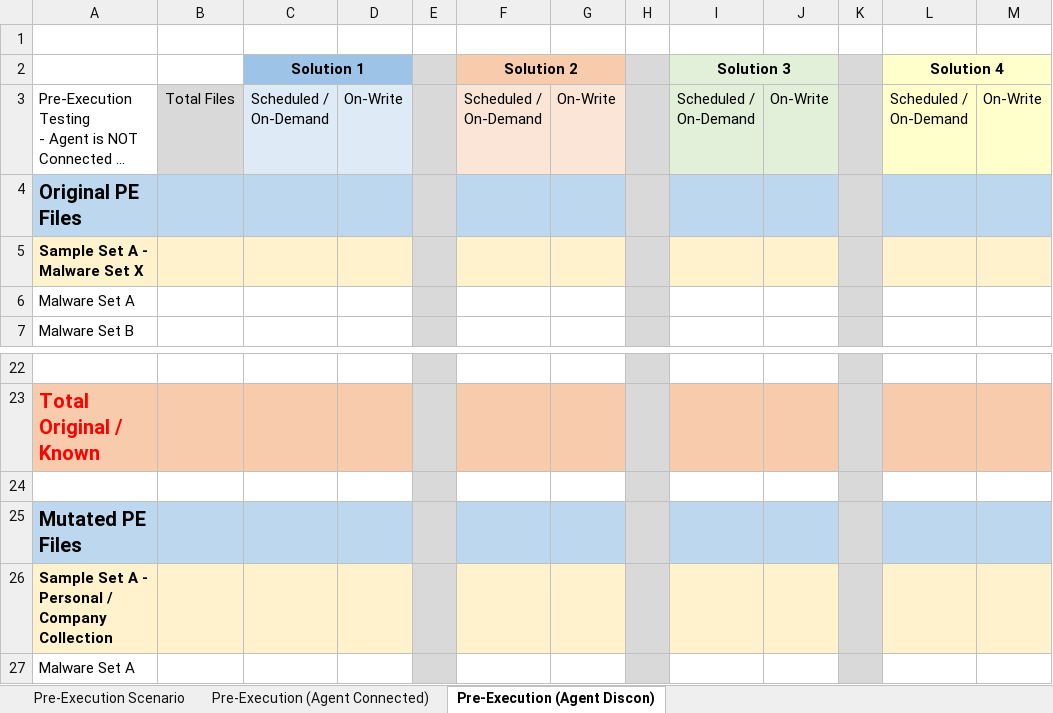
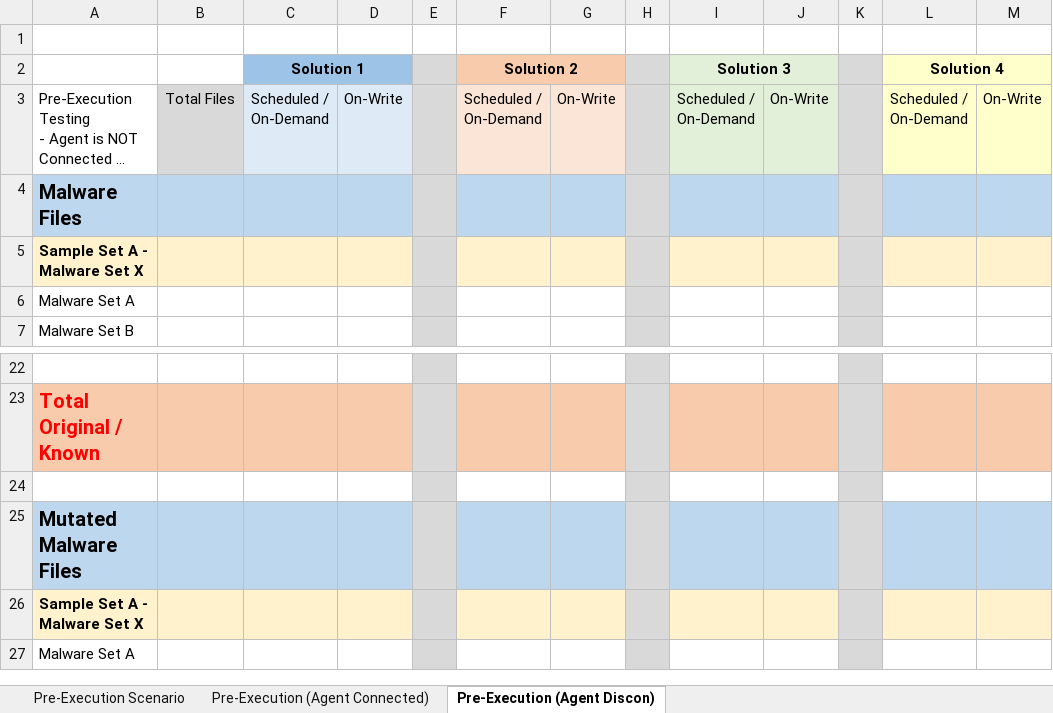
Before and after one commit to pinktangent/Endpoint-Testing, an Excel workbook: Testing-Framework/EPP-Framework-1a-Pre-Execution.xlsx, sheet Pre-Execution (Agent Discon), drawn as a sheet; only a part is shown, gaps mark what is left out; long unchanged cells end in …; values as stored, in another font and other column widths than the file's, no borders; the diff names each change by its address in the sheet, - before the commit and + after, or states it on an @@ line.

Commit message:
Add files via upload
some slight spelling errors - updates made

```diff
--- a/Testing-Framework/EPP-Framework-1a-Pre-Execution.xlsx (sheet Pre-Execution (Agent Discon))
+++ b/Testing-Framework/EPP-Framework-1a-Pre-Execution.xlsx (sheet Pre-Execution (Agent Discon))
-A4: Original PE Files
+A4: Malware Files
-A25: Mutated PE Files
+A25: Mutated Malware Files
-A26: Sample Set A - Personal / Company Collection
+A26: Sample Set A - Malware Set X
```
Also changed, not shown: sheet Pre-Execution (Agent Connected).
